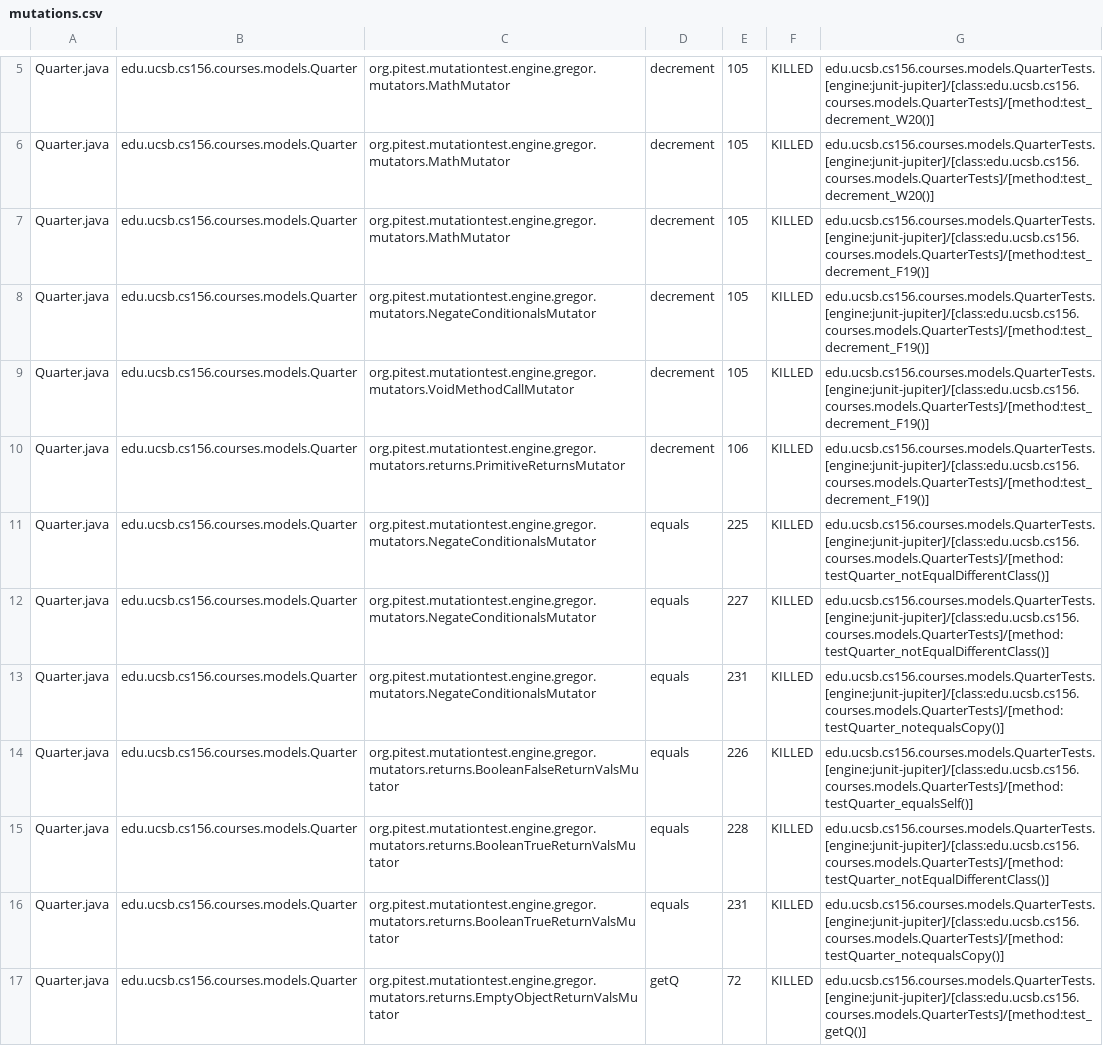
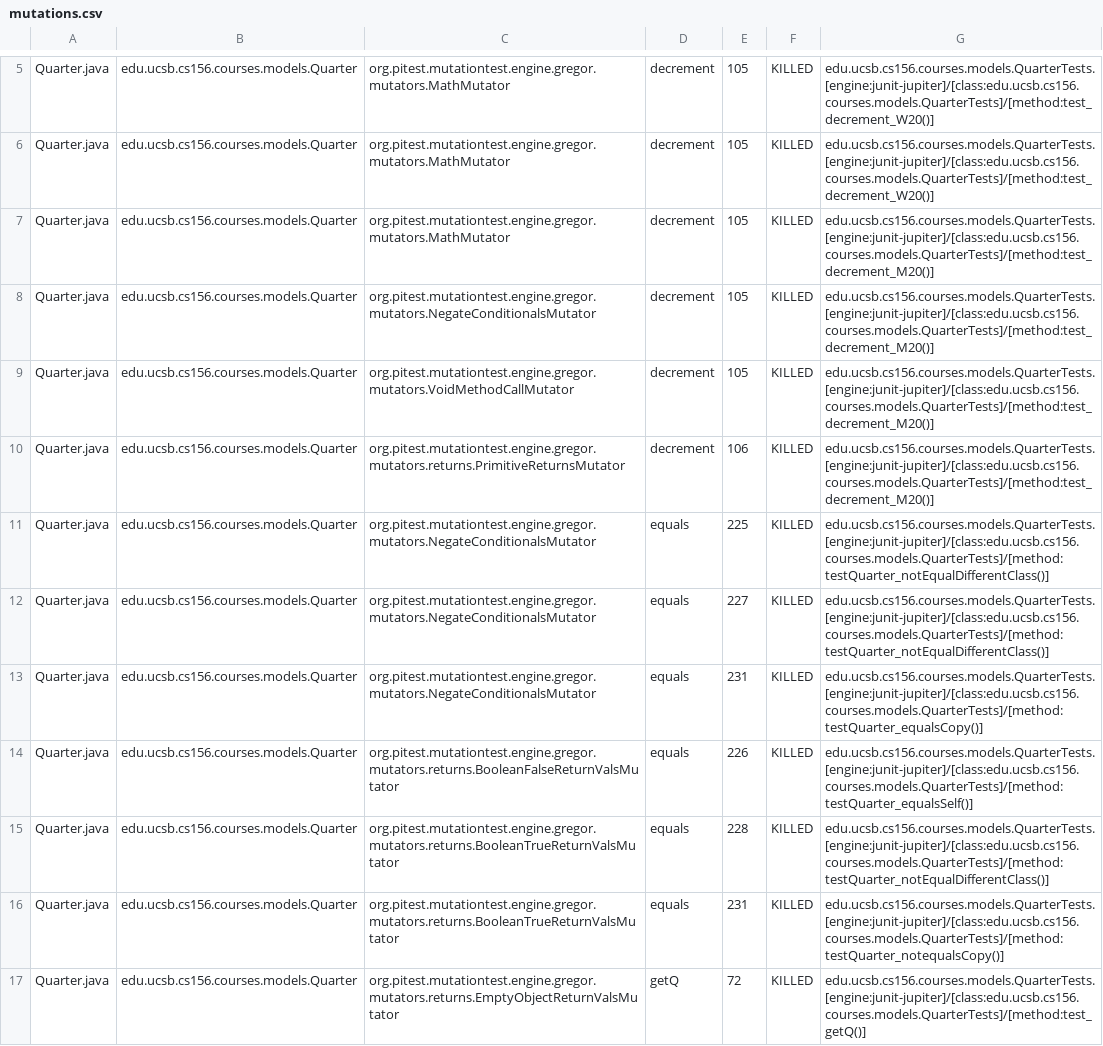
Before and after one commit to ucsb-cs156-s23/proj-courses-s23-7pm-4, a CSV file: pitest/mutations.csv, drawn as a sheet; only a part is shown, gaps mark what is left out; the diff covers the shown part only.

Commit message:
Deploying to gh-pages from @ ucsb-cs156-s23/proj-courses-s23-7pm-4@cf47e8f5d77d0fdfd7fea1b064f8c20731141d88 🚀

```diff
--- a/pitest/mutations.csv
+++ b/pitest/mutations.csv
@@ -6,9 +6,9 @@ Quarter.java,edu.ucsb.cs156.courses.models.Quarter,org.pitest.mutationtest.engin
 Quarter.java,edu.ucsb.cs156.courses.models.Quarter,org.pitest.mutationtest.engine.gregor.mutators.MathMutator,decrement,105,KILLED,edu.ucsb.cs156.courses.models.QuarterTests.[engine:junit-jupiter]/[class:edu.ucsb.cs156.courses.models.QuarterTests]/[method:test_decrement_W20()]
-Quarter.java,edu.ucsb.cs156.courses.models.Quarter,org.pitest.mutationtest.engine.gregor.mutators.MathMutator,decrement,105,KILLED,edu.ucsb.cs156.courses.models.QuarterTests.[engine:junit-jupiter]/[class:edu.ucsb.cs156.courses.models.QuarterTests]/[method:test_decrement_F19()]
-Quarter.java,edu.ucsb.cs156.courses.models.Quarter,org.pitest.mutationtest.engine.gregor.mutators.NegateConditionalsMutator,decrement,105,KILLED,edu.ucsb.cs156.courses.models.QuarterTests.[engine:junit-jupiter]/[class:edu.ucsb.cs156.courses.models.QuarterTests]/[method:test_decrement_F19()]
-Quarter.java,edu.ucsb.cs156.courses.models.Quarter,org.pitest.mutationtest.engine.gregor.mutators.VoidMethodCallMutator,decrement,105,KILLED,edu.ucsb.cs156.courses.models.QuarterTests.[engine:junit-jupiter]/[class:edu.ucsb.cs156.courses.models.QuarterTests]/[method:test_decrement_F19()]
-Quarter.java,edu.ucsb.cs156.courses.models.Quarter,org.pitest.mutationtest.engine.gregor.mutators.returns.PrimitiveReturnsMutator,decrement,106,KILLED,edu.ucsb.cs156.courses.models.QuarterTests.[engine:junit-jupiter]/[class:edu.ucsb.cs156.courses.models.QuarterTests]/[method:test_decrement_F19()]
+Quarter.java,edu.ucsb.cs156.courses.models.Quarter,org.pitest.mutationtest.engine.gregor.mutators.MathMutator,decrement,105,KILLED,edu.ucsb.cs156.courses.models.QuarterTests.[engine:junit-jupiter]/[class:edu.ucsb.cs156.courses.models.QuarterTests]/[method:test_decrement_M20()]
+Quarter.java,edu.ucsb.cs156.courses.models.Quarter,org.pitest.mutationtest.engine.gregor.mutators.NegateConditionalsMutator,decrement,105,KILLED,edu.ucsb.cs156.courses.models.QuarterTests.[engine:junit-jupiter]/[class:edu.ucsb.cs156.courses.models.QuarterTests]/[method:test_decrement_M20()]
+Quarter.java,edu.ucsb.cs156.courses.models.Quarter,org.pitest.mutationtest.engine.gregor.mutators.VoidMethodCallMutator,decrement,105,KILLED,edu.ucsb.cs156.courses.models.QuarterTests.[engine:junit-jupiter]/[class:edu.ucsb.cs156.courses.models.QuarterTests]/[method:test_decrement_M20()]
+Quarter.java,edu.ucsb.cs156.courses.models.Quarter,org.pitest.mutationtest.engine.gregor.mutators.returns.PrimitiveReturnsMutator,decrement,106,KILLED,edu.ucsb.cs156.courses.models.QuarterTests.[engine:junit-jupiter]/[class:edu.ucsb.cs156.courses.models.QuarterTests]/[method:test_decrement_M20()]
 Quarter.java,edu.ucsb.cs156.courses.models.Quarter,org.pitest.mutationtest.engine.gregor.mutators.NegateConditionalsMutator,equals,225,KILLED,edu.ucsb.cs156.courses.models.QuarterTests.[engine:junit-jupiter]/[class:edu.ucsb.cs156.courses.models.QuarterTests]/[method:testQuarter_notEqualDifferentClass()]
 Quarter.java,edu.ucsb.cs156.courses.models.Quarter,org.pitest.mutationtest.engine.gregor.mutators.NegateConditionalsMutator,equals,227,KILLED,edu.ucsb.cs156.courses.models.QuarterTests.[engine:junit-jupiter]/[class:edu.ucsb.cs156.courses.models.QuarterTests]/[method:testQuarter_notEqualDifferentClass()]
-Quarter.java,edu.ucsb.cs156.courses.models.Quarter,org.pitest.mutationtest.engine.gregor.mutators.NegateConditionalsMutator,equals,231,KILLED,edu.ucsb.cs156.courses.models.QuarterTests.[engine:junit-jupiter]/[class:edu.ucsb.cs156.courses.models.QuarterTests]/[method:testQuarter_notequalsCopy()]
+Quarter.java,edu.ucsb.cs156.courses.models.Quarter,org.pitest.mutationtest.engine.gregor.mutators.NegateConditionalsMutator,equals,231,KILLED,edu.ucsb.cs156.courses.models.QuarterTests.[engine:junit-jupiter]/[class:edu.ucsb.cs156.courses.models.QuarterTests]/[method:testQuarter_equalsCopy()]
 Quarter.java,edu.ucsb.cs156.courses.models.Quarter,org.pitest.mutationtest.engine.gregor.mutators.returns.BooleanFalseReturnValsMutator,equals,226,KILLED,edu.ucsb.cs156.courses.models.QuarterTests.[engine:junit-jupiter]/[class:edu.ucsb.cs156.courses.models.QuarterTests]/[method:testQuarter_equalsSelf()]
```
Also changed, not shown: 4 added rows, 5 removed rows and 88 edited cells elsewhere in this file, 46 other files.
